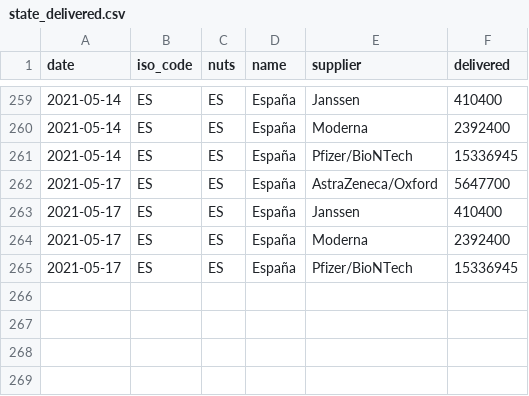
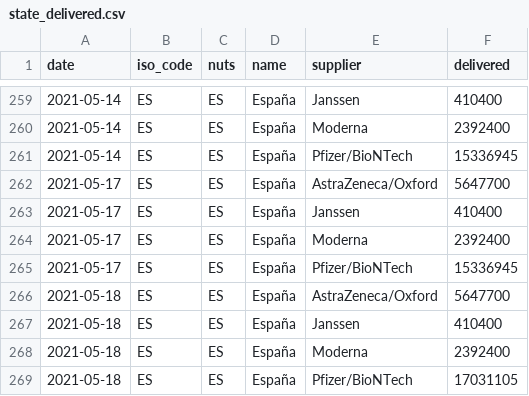
Before and after one commit to svavassori/covid-19-spain, a CSV file: vacunas/data/state_delivered.csv, drawn as a sheet; only a part is shown, gaps mark what is left out.

```diff
--- a/vacunas/data/state_delivered.csv
+++ b/vacunas/data/state_delivered.csv
@@ -265 +265,5 @@ date,iso_code,nuts,name,supplier,delivered
 2021-05-17,ES,ES,España,Pfizer/BioNTech,15336945
+2021-05-18,ES,ES,España,AstraZeneca/Oxford,5647700
+2021-05-18,ES,ES,España,Janssen,410400
+2021-05-18,ES,ES,España,Moderna,2392400
+2021-05-18,ES,ES,España,Pfizer/BioNTech,17031105
```
Also changed, not shown: casos/csv/casos_diag_ccaadecl.csv, casos/csv/datos-españa.csv, 14 other files.
